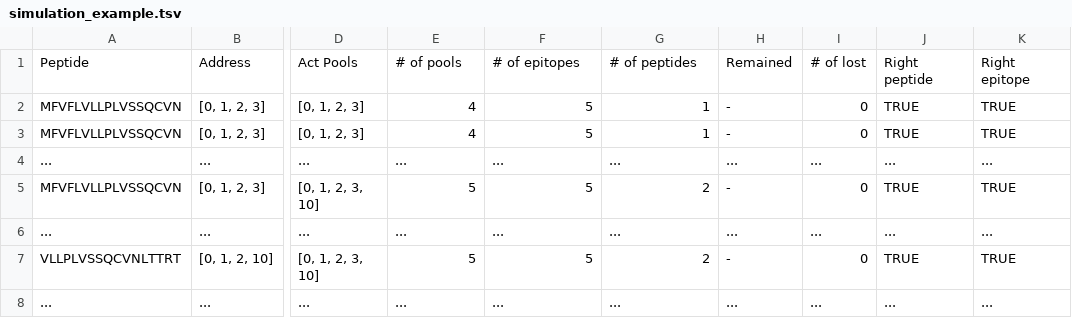
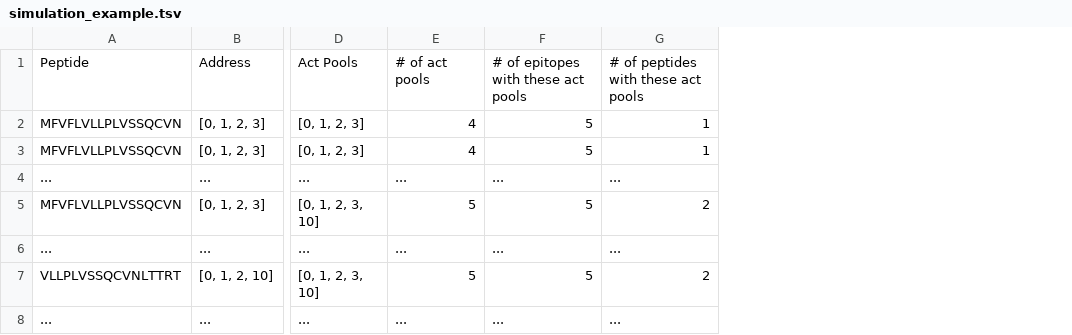
Before and after one commit to meyer-lab-cshl/copepodTCR_shiny, a TSV file: www/simulation_example.tsv, drawn as a sheet; only a part is shown, gaps mark what is left out; the diff names each change by its address in the sheet, - before the commit and + after, or states it on an @@ line.

```diff
--- a/www/simulation_example.tsv
+++ b/www/simulation_example.tsv
-column H, rows 1-8: Remained | - | - | ... | - | ... | - | ...
-column I, rows 1-8: # of lost | 0 | 0 | ... | 0 | ... | 0 | ...
-column J, rows 1-8: Right peptide | TRUE | TRUE | ... | TRUE | ... | TRUE | ...
-column K, rows 1-8: Right epitope | TRUE | TRUE | ... | TRUE | ... | TRUE | ...
-E1: # of pools
+E1: # of act pools
-F1: # of epitopes
+F1: # of epitopes with these act pools
-G1: # of peptides
+G1: # of peptides with these act pools
```
Also changed, not shown: 37 other files.
